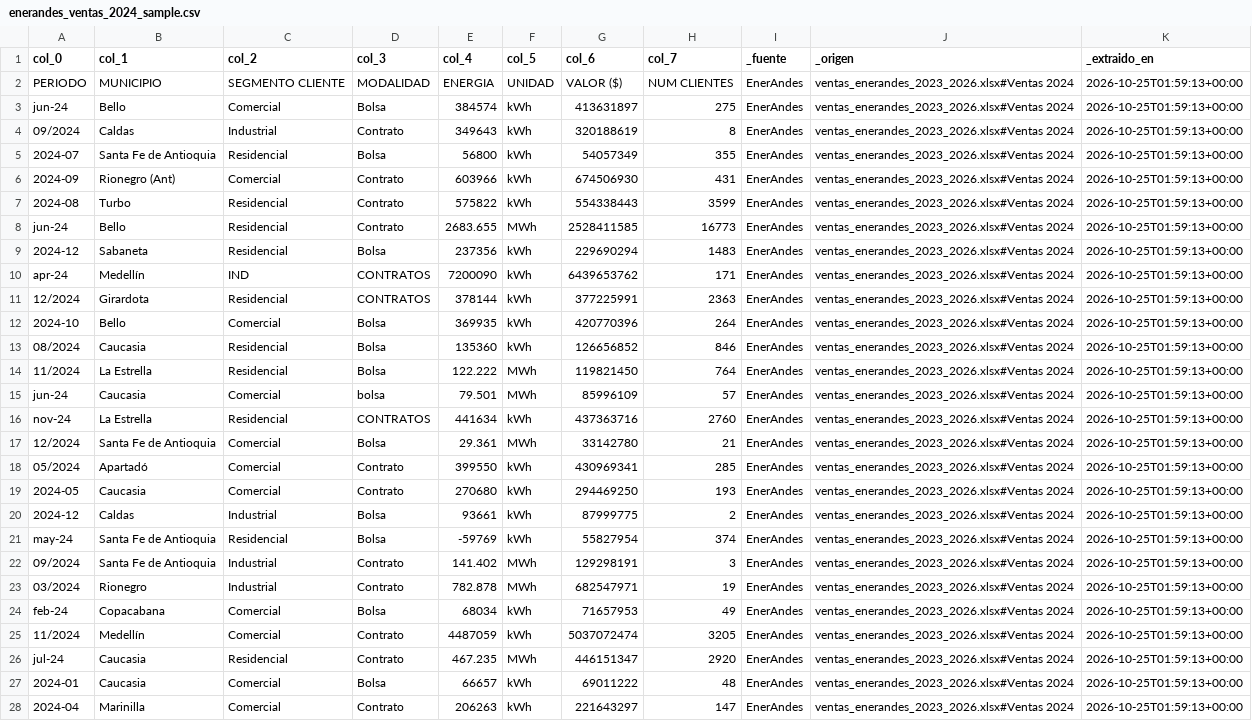
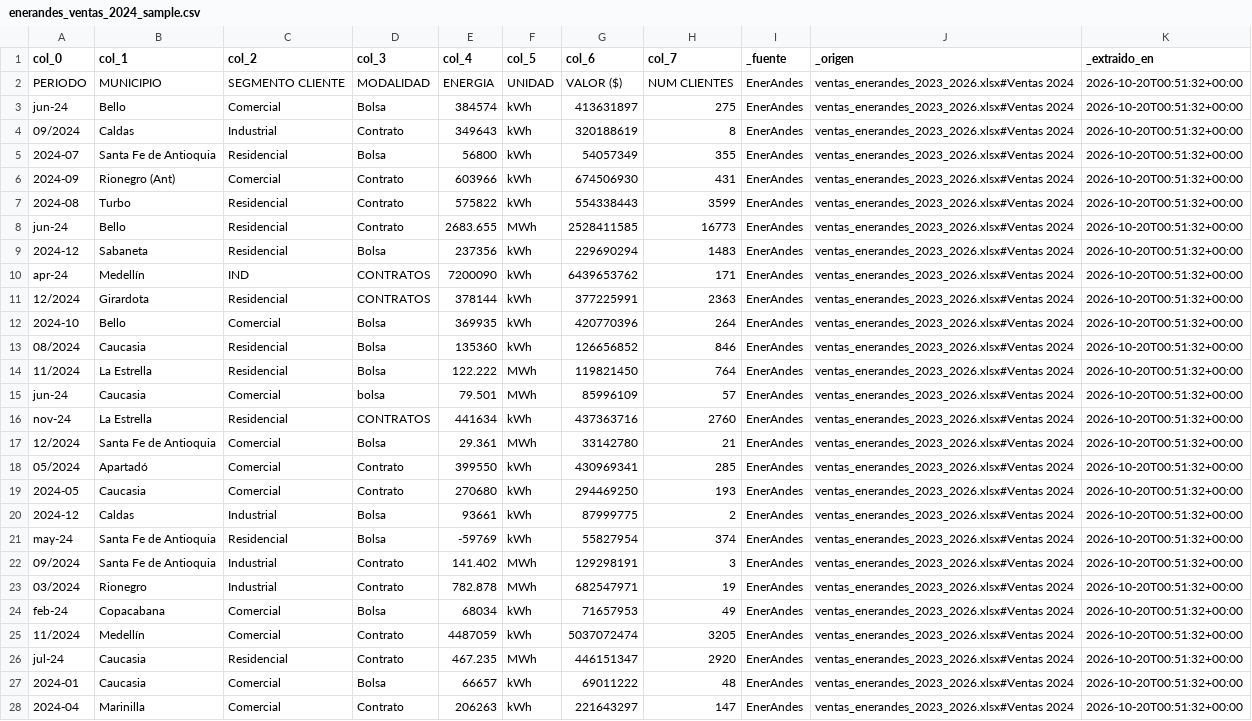
Before and after one commit to JuanDavidRamirezGarcia/observatorio-energia, a CSV file: data/sample/enerandes_ventas_2024_sample.csv, drawn as a sheet; only a part is shown; the diff covers the shown part only; the diff names each change by its address in the sheet, - before the commit and + after, or states it on an @@ line.

```diff
--- a/data/sample/enerandes_ventas_2024_sample.csv
+++ b/data/sample/enerandes_ventas_2024_sample.csv
-K2:K28 (_extraido_en): 2026-10-25T01:59:13+00:00
+K2:K28 (_extraido_en): 2026-10-20T00:51:32+00:00
```
Also changed, not shown: 173 edited cells elsewhere in this file, data/sample/enerandes_ventas_2023_sample.csv, data/sample/enerandes_ventas_2025_sample.csv, 10 other files.
